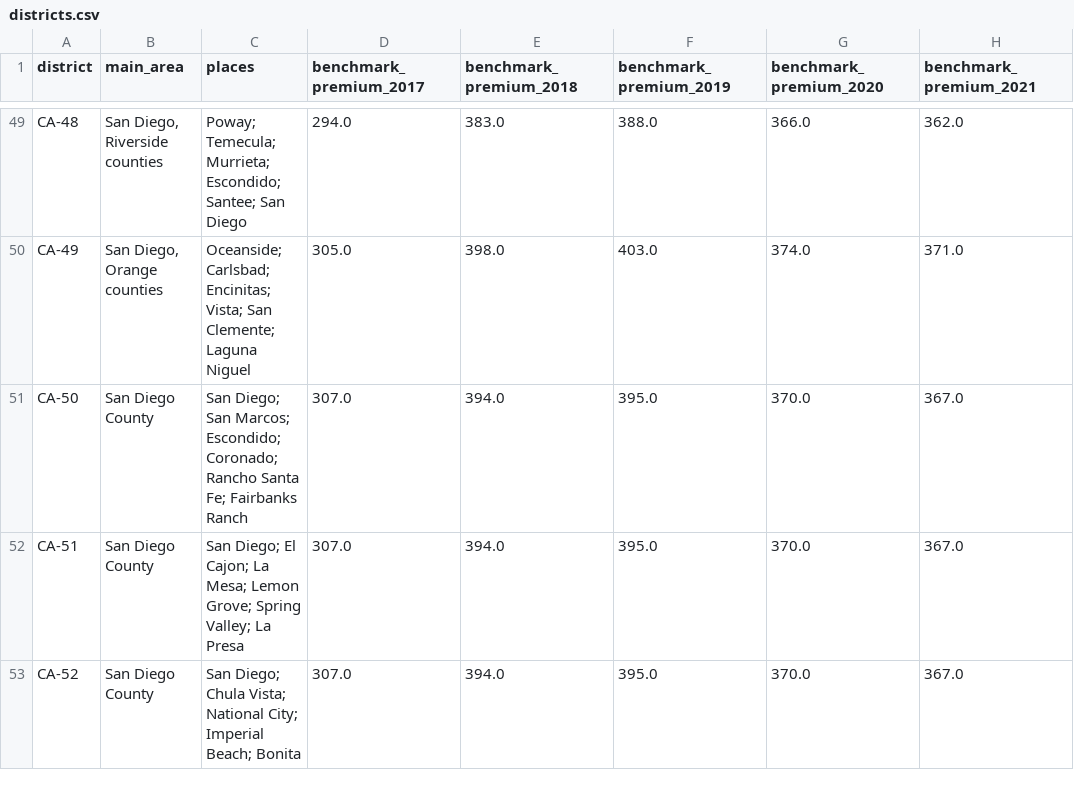
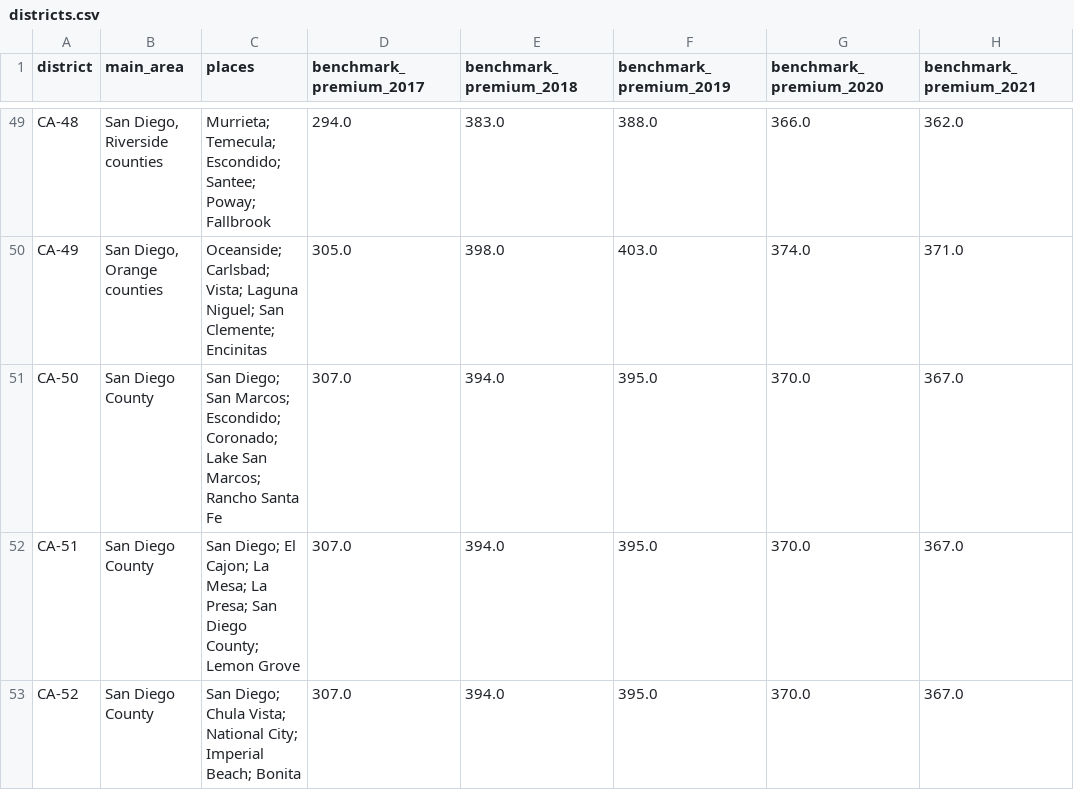
Before and after one commit to ckgk5hz-usc/hospital-price-watch, a CSV file: data/downloads/districts.csv, drawn as a sheet; only a part is shown, gaps mark what is left out; the diff covers the shown part only; the diff names each change by its address in the sheet, - before the commit and + after, or states it on an @@ line.

```diff
--- a/data/downloads/districts.csv
+++ b/data/downloads/districts.csv
-C49 (places): Poway; Temecula; Murrieta; Escondido; Santee; San Diego
+C49 (places): Murrieta; Temecula; Escondido; Santee; Poway; Fallbrook
-C50 (places): Oceanside; Carlsbad; Encinitas; Vista; San Clemente; Laguna Niguel
+C50 (places): Oceanside; Carlsbad; Vista; Laguna Niguel; San Clemente; Encinitas
-C51 (places): …Escondido; Coronado; Rancho Santa Fe; Fairbanks Ranch
+C51 (places): …Escondido; Coronado; Lake San Marcos; Rancho Santa Fe
-C52 (places): …La Mesa; Lemon Grove; Spring Valley; La Presa
+C52 (places): …La Mesa; La Presa; San Diego County; Lemon Grove
```
Also changed, not shown: 60 edited cells elsewhere in this file, data/downloads/exhibits/mktdistricts.csv, data/downloads/exhibits/tces.csv, 19 other files.
